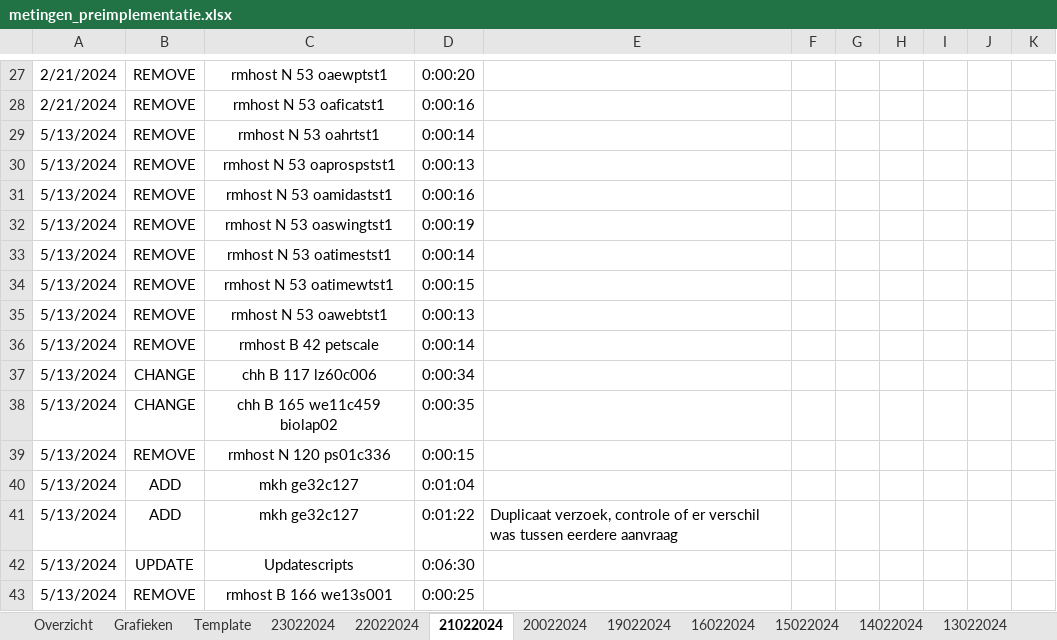
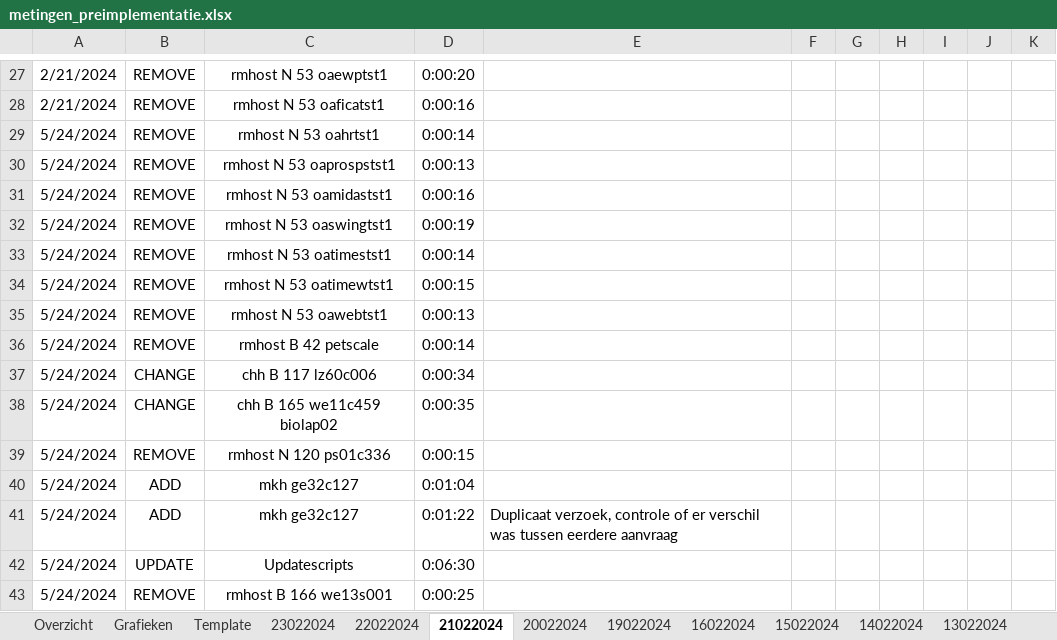
Before and after one commit to stcoppens/Bachelorproef, an Excel workbook: Scriptie/2_LaTeX Bachelorproef/Bijlagen/metingen_preimplementatie.xlsx, sheet 21022024, drawn as a sheet; only a part is shown, gaps mark what is left out; values as stored, in another font and other column widths than the file's, no borders; table styles not drawn; the diff names each change by its address in the sheet, - before the commit and + after, or states it on an @@ line.

```diff
--- a/Scriptie/2_LaTeX Bachelorproef/Bijlagen/metingen_preimplementatie.xlsx (sheet 21022024)
+++ b/Scriptie/2_LaTeX Bachelorproef/Bijlagen/metingen_preimplementatie.xlsx (sheet 21022024)
-A29:A43: 5/13/2024
+A29:A43: 5/24/2024
```
Also changed, not shown: sheet Grafieken, sheet Template, sheet 22022024, charts or pictures, 10 other files.
